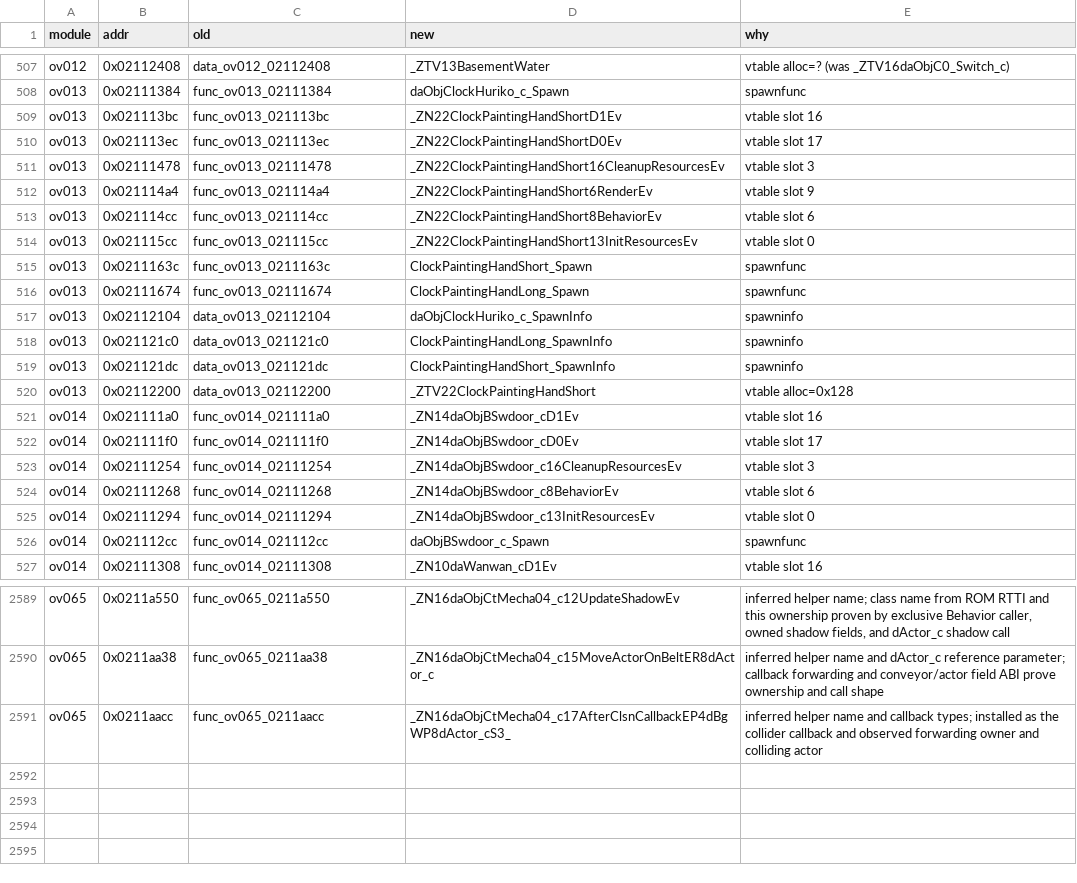
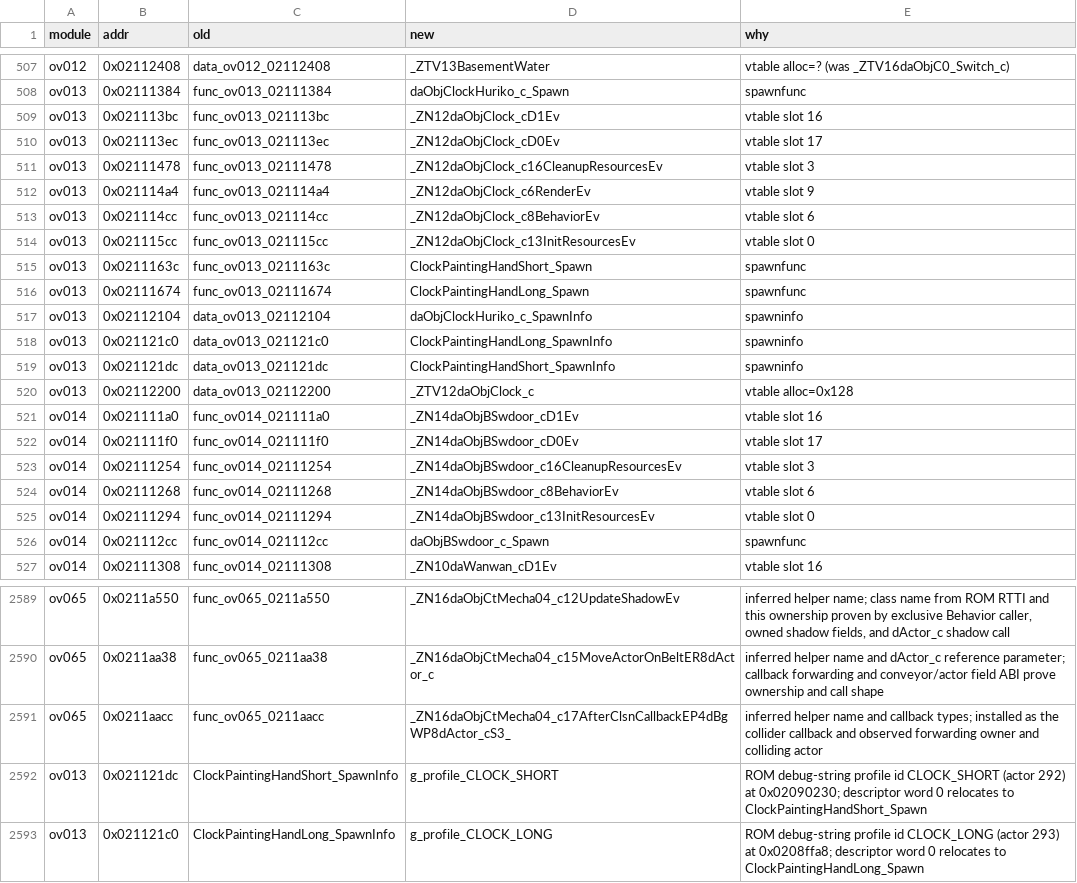
Before and after one commit to tangosdev/sm64ds-decomp, a TSV file: symbols/actor_renames.tsv, drawn as a sheet; only a part is shown, gaps mark what is left out.

```diff
--- a/symbols/actor_renames.tsv
+++ b/symbols/actor_renames.tsv
@@ -508,8 +508,8 @@ ov012	0x02112408	data_ov012_02112408	_ZTV13BasementWater	vtable alloc=? (was _ZT
 ov013	0x02111384	func_ov013_02111384	daObjClockHuriko_c_Spawn	spawnfunc
-ov013	0x021113bc	func_ov013_021113bc	_ZN22ClockPaintingHandShortD1Ev	vtable slot 16
-ov013	0x021113ec	func_ov013_021113ec	_ZN22ClockPaintingHandShortD0Ev	vtable slot 17
-ov013	0x02111478	func_ov013_02111478	_ZN22ClockPaintingHandShort16CleanupResourcesEv	vtable slot 3
-ov013	0x021114a4	func_ov013_021114a4	_ZN22ClockPaintingHandShort6RenderEv	vtable slot 9
-ov013	0x021114cc	func_ov013_021114cc	_ZN22ClockPaintingHandShort8BehaviorEv	vtable slot 6
-ov013	0x021115cc	func_ov013_021115cc	_ZN22ClockPaintingHandShort13InitResourcesEv	vtable slot 0
+ov013	0x021113bc	func_ov013_021113bc	_ZN12daObjClock_cD1Ev	vtable slot 16
+ov013	0x021113ec	func_ov013_021113ec	_ZN12daObjClock_cD0Ev	vtable slot 17
+ov013	0x02111478	func_ov013_02111478	_ZN12daObjClock_c16CleanupResourcesEv	vtable slot 3
+ov013	0x021114a4	func_ov013_021114a4	_ZN12daObjClock_c6RenderEv	vtable slot 9
+ov013	0x021114cc	func_ov013_021114cc	_ZN12daObjClock_c8BehaviorEv	vtable slot 6
+ov013	0x021115cc	func_ov013_021115cc	_ZN12daObjClock_c13InitResourcesEv	vtable slot 0
 ov013	0x0211163c	func_ov013_0211163c	ClockPaintingHandShort_Spawn	spawnfunc
@@ -519,3 +519,3 @@ ov013	0x021121c0	data_ov013_021121c0	ClockPaintingHandLong_SpawnInfo	spawninfo
 ov013	0x021121dc	data_ov013_021121dc	ClockPaintingHandShort_SpawnInfo	spawninfo
-ov013	0x02112200	data_ov013_02112200	_ZTV22ClockPaintingHandShort	vtable alloc=0x128
+ov013	0x02112200	data_ov013_02112200	_ZTV12daObjClock_c	vtable alloc=0x128
 ov014	0x021111a0	func_ov014_021111a0	_ZN14daObjBSwdoor_cD1Ev	vtable slot 16
@@ -2591 +2591,3 @@ ov065	0x0211aa38	func_ov065_0211aa38	_ZN16daObjCtMecha04_c15MoveActorOnBeltER8dA
 ov065	0x0211aacc	func_ov065_0211aacc	_ZN16daObjCtMecha04_c17AfterClsnCallbackEP4dBgWP8dActor_cS3_	inferred helper name and callback types; installed as the collider callback and observed forwarding owner and colliding actor
+ov013	0x021121dc	ClockPaintingHandShort_SpawnInfo	g_profile_CLOCK_SHORT	ROM debug-string profile id CLOCK_SHORT (actor 292) at 0x02090230; descriptor word 0 relocates to ClockPaintingHandShort_Spawn
+ov013	0x021121c0	ClockPaintingHandLong_SpawnInfo	g_profile_CLOCK_LONG	ROM debug-string profile id CLOCK_LONG (actor 293) at 0x0208ffa8; descriptor word 0 relocates to ClockPaintingHandLong_Spawn
```
Also changed, not shown: notes/data/c-cpp-classification.tsv, 23 other files.
